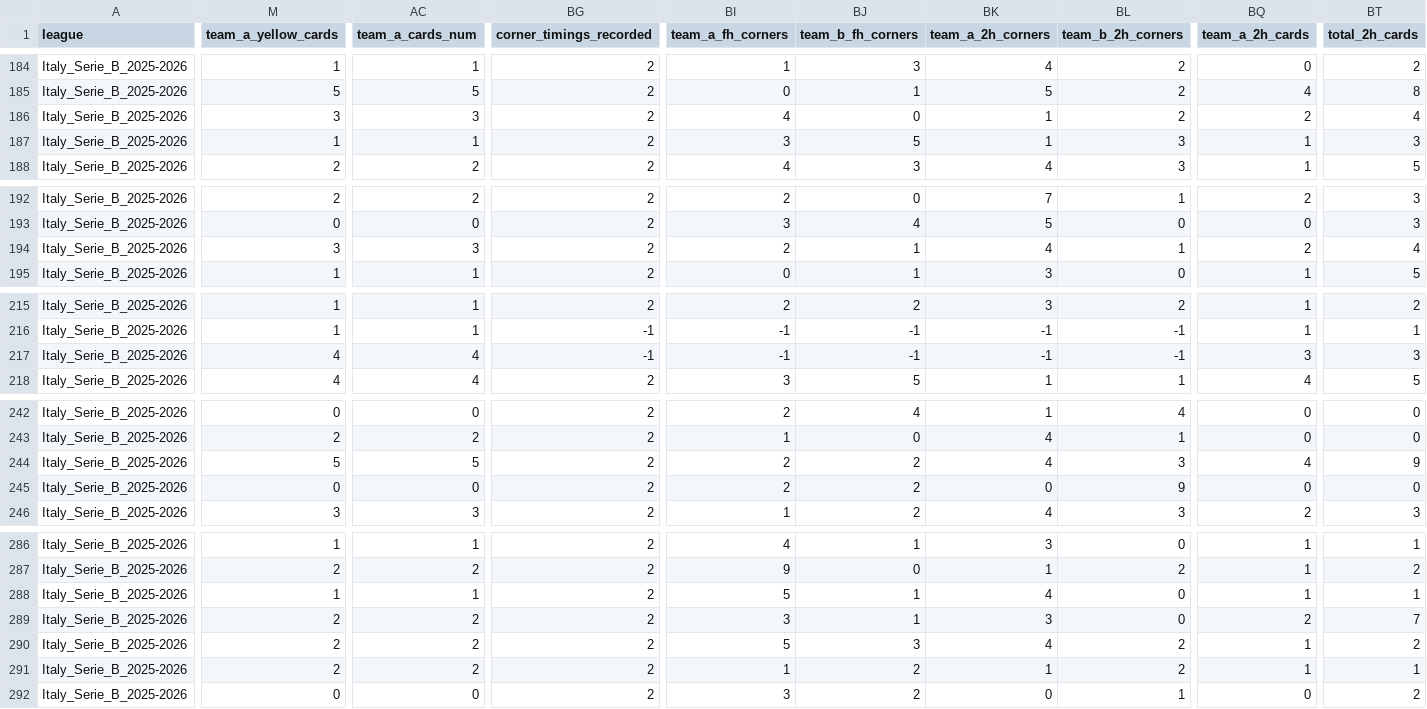
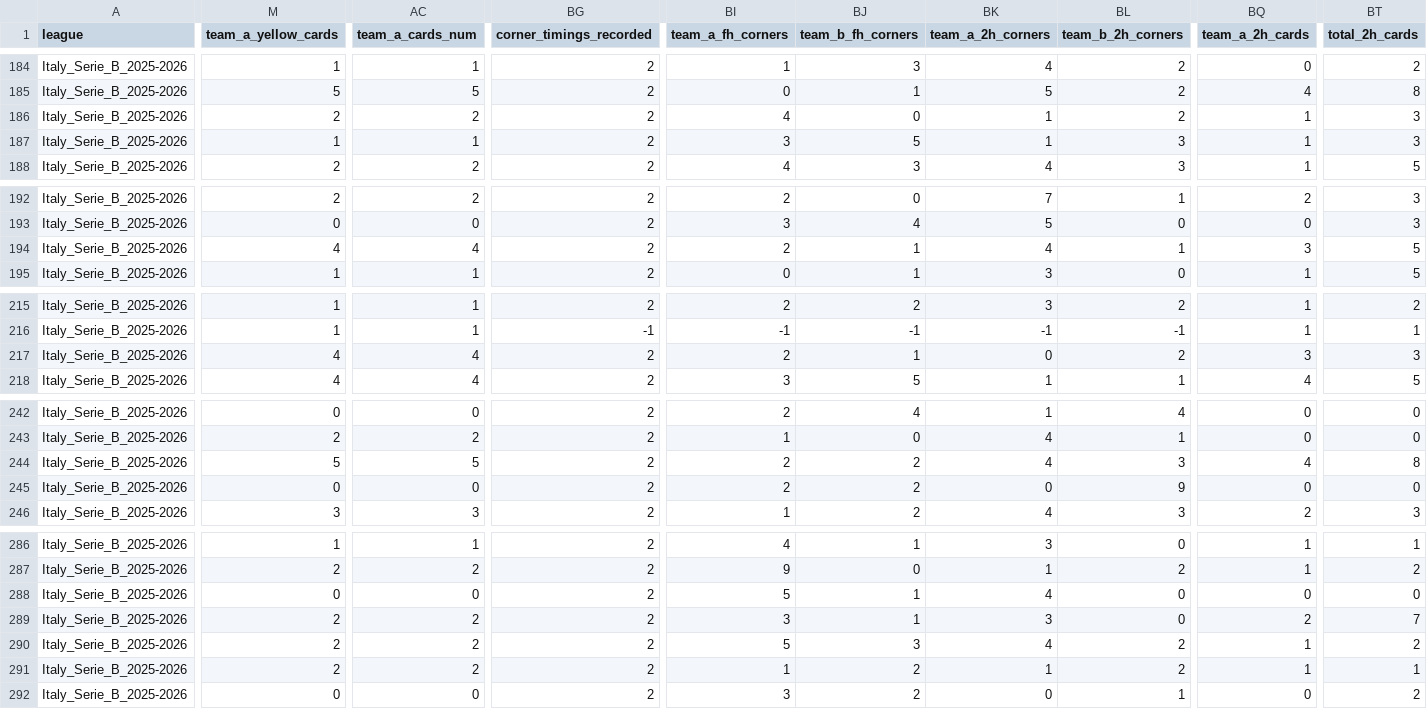
Before and after one commit to aimidas1/aimidas1, a CSV file: csv/matches/leagues/Italy_Serie_B_2025-2026.csv, drawn as a sheet; only a part is shown, gaps mark what is left out; the diff covers the shown part only; the diff names each change by its address in the sheet, - before the commit and + after, or states it on an @@ line.

Commit message:
Update Italy_Serie_B_2025-2026 matches

```diff
--- a/csv/matches/leagues/Italy_Serie_B_2025-2026.csv
+++ b/csv/matches/leagues/Italy_Serie_B_2025-2026.csv
-M186 (team_a_yellow_cards): 3
+M186 (team_a_yellow_cards): 2
-AC186 (team_a_cards_num): 3
+AC186 (team_a_cards_num): 2
-BQ186 (team_a_2h_cards): 2
+BQ186 (team_a_2h_cards): 1
-BT186 (total_2h_cards): 4
+BT186 (total_2h_cards): 3
-M194 (team_a_yellow_cards): 3
+M194 (team_a_yellow_cards): 4
-AC194 (team_a_cards_num): 3
+AC194 (team_a_cards_num): 4
-BQ194 (team_a_2h_cards): 2
+BQ194 (team_a_2h_cards): 3
-BT194 (total_2h_cards): 4
+BT194 (total_2h_cards): 5
-BG217 (corner_timings_recorded): -1
+BG217 (corner_timings_recorded): 2
-BI217 (team_a_fh_corners): -1
+BI217 (team_a_fh_corners): 2
-BJ217 (team_b_fh_corners): -1
+BJ217 (team_b_fh_corners): 1
-BK217 (team_a_2h_corners): -1
+BK217 (team_a_2h_corners): 0
-BL217 (team_b_2h_corners): -1
+BL217 (team_b_2h_corners): 2
-BT244 (total_2h_cards): 9
+BT244 (total_2h_cards): 8
-M288 (team_a_yellow_cards): 1
+M288 (team_a_yellow_cards): 0
-AC288 (team_a_cards_num): 1
+AC288 (team_a_cards_num): 0
-BQ288 (team_a_2h_cards): 1
+BQ288 (team_a_2h_cards): 0
-BT288 (total_2h_cards): 1
+BT288 (total_2h_cards): 0
```
Also changed, not shown: 14 edited cells elsewhere in this file.
